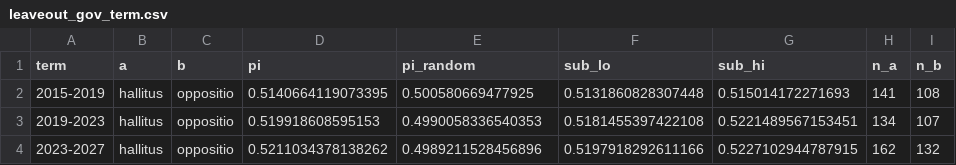
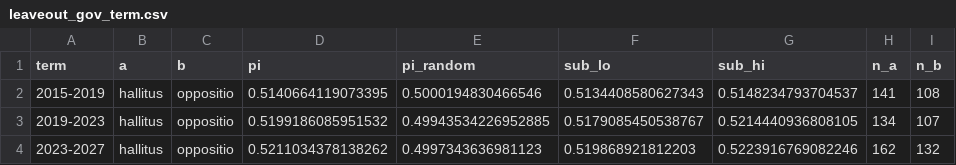
Before and after one commit to jtompuri/data-science-mini-project, a CSV file: results/leaveout_gov_term.csv, drawn as a sheet.

```diff
--- a/results/leaveout_gov_term.csv
+++ b/results/leaveout_gov_term.csv
@@ -1,4 +1,4 @@
 term,a,b,pi,pi_random,sub_lo,sub_hi,n_a,n_b
-2015-2019,hallitus,oppositio,0.5140664119073395,0.500580669477925,0.5131860828307448,0.515014172271693,141,108
-2019-2023,hallitus,oppositio,0.519918608595153,0.4990058336540353,0.5181455397422108,0.5221489567153451,134,107
-2023-2027,hallitus,oppositio,0.5211034378138262,0.4989211528456896,0.5197918292611166,0.5227102944787915,162,132
+2015-2019,hallitus,oppositio,0.5140664119073395,0.5000194830466546,0.5134408580627343,0.5148234793704537,141,108
+2019-2023,hallitus,oppositio,0.5199186085951532,0.49943534226952885,0.5179085450538767,0.5214440936808105,134,107
+2023-2027,hallitus,oppositio,0.5211034378138262,0.4997343636981123,0.519868921812203,0.5223916769082246,162,132
```
Also changed, not shown: results/leaveout_gov_year.csv, results/leaveout_party_pairs_term.csv, 13 other files.
